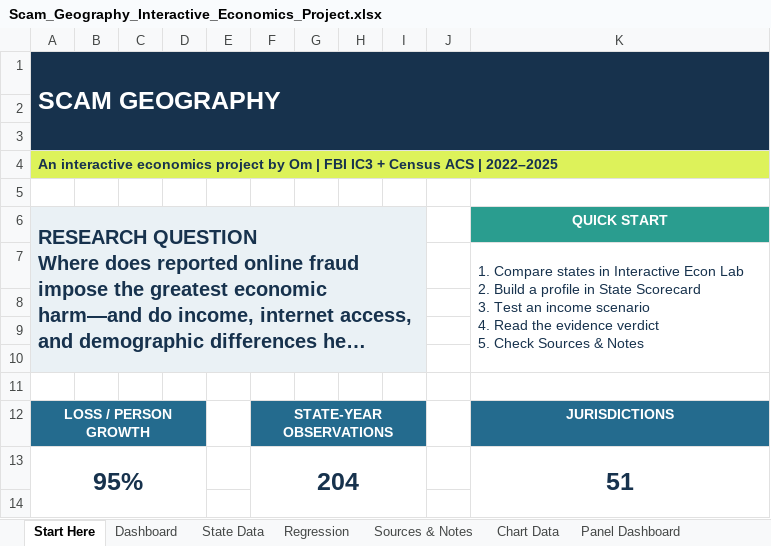
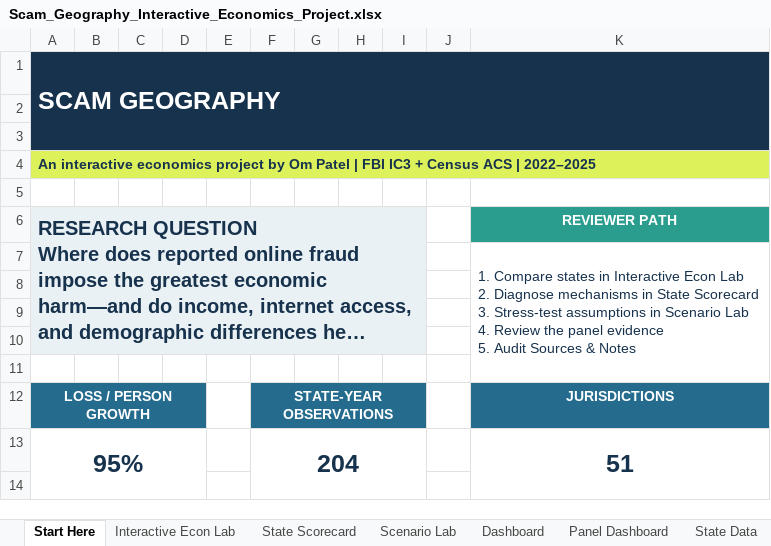
Before and after one commit to Opatel23/scam-geography, an Excel workbook: Scam_Geography_Interactive_Economics_Project.xlsx, sheet Start Here, drawn as a sheet; only a part is shown; long unchanged cells end in …; values as stored, in another font and other column widths than the file's, no borders; ↵ is a line break in a cell; the diff names each change by its address in the sheet, - before the commit and + after, or states it on an @@ line.

Commit message:
Polish portfolio navigation and presentation
Reorder workbook tabs into a reviewer-first flow, strengthen author branding, refine guidance, and improve scorecard spacing.

```diff
--- a/Scam_Geography_Interactive_Economics_Project.xlsx (sheet Start Here)
+++ b/Scam_Geography_Interactive_Economics_Project.xlsx (sheet Start Here)
@@ sheet tab order changed: Start Here | Interactive Econ Lab | State Scorecard | Scenario Lab | Dashboard | Panel Dashboard | State Data @@
-A4: …by Om | FBI…
+A4: …by Om Patel | FBI…
-K6: QUICK START
+K6: REVIEWER PATH
-K7: …Lab ↵ 2. Build a profile in State Scorecard ↵ 3. Test an income scenario ↵ 4. Read the evidence verdict ↵ 5. Check Sources &…
+K7: …Lab ↵ 2. Diagnose mechanisms in State Scorecard ↵ 3. Stress-test assumptions in Scenario Lab ↵ 4. Review the panel evidence ↵ 5. Audit Sources &…
-K7:K10 merged
+K7:K11 merged
```
Also changed, not shown: charts or pictures, 1 other file.
